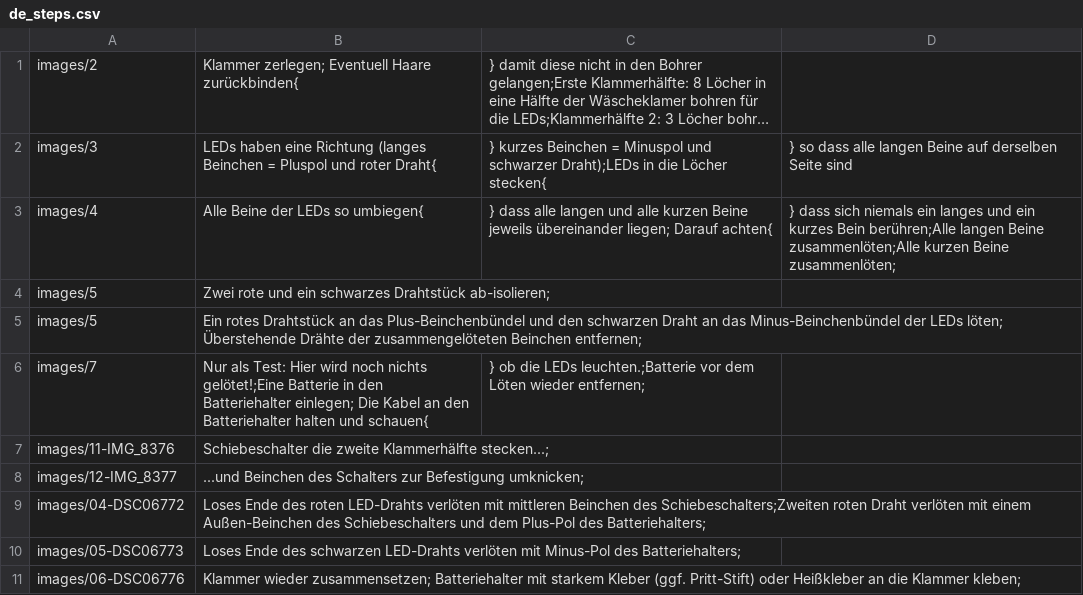
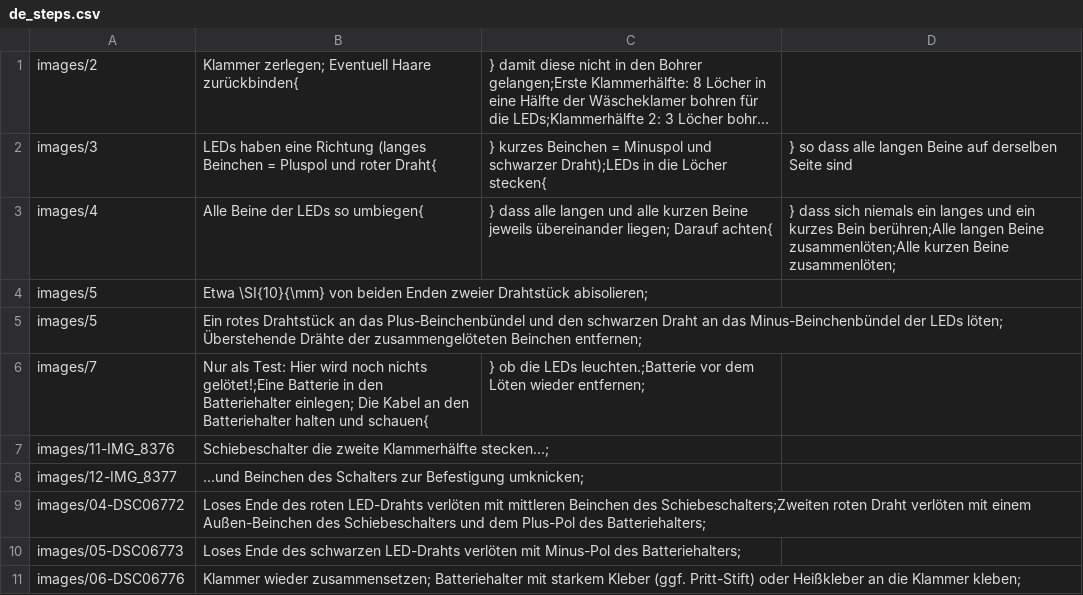
Before and after one commit to Binary-Kitchen/SolderingTutorial, a CSV file: NibblePegDIPSwitch/manual/configuration/de_steps.csv, drawn as a sheet; long unchanged cells end in ….

```diff
--- a/NibblePegDIPSwitch/manual/configuration/de_steps.csv
+++ b/NibblePegDIPSwitch/manual/configuration/de_steps.csv
@@ -3,3 +3,3 @@ images/3, LEDs haben eine Richtung (langes Beinchen = Pluspol und roter Draht{,}
 images/4, Alle Beine der LEDs so umbiegen{,} dass alle langen und alle kurzen Beine jeweils übereinander liegen; Darauf achten{,} dass sich niemals ein langes und ein kurzes Bein berühren;Alle langen Beine zusammenlöten;Alle kurzen Beine zusammenlöten;
-images/5, Zwei rote und ein schwarzes Drahtstück ab-isolieren;
+images/5, Etwa \SI{10}{\mm} von beiden Enden zweier Drahtstück abisolieren;
 images/5, Ein rotes Drahtstück an das Plus-Beinchenbündel und den schwarzen Draht an das Minus-Beinchenbündel der LEDs löten; Überstehende Drähte der zusammengelöteten Beinchen entfernen;
```
Also changed, not shown: NibblePegDIP/manual/configuration/de_steps.csv.
